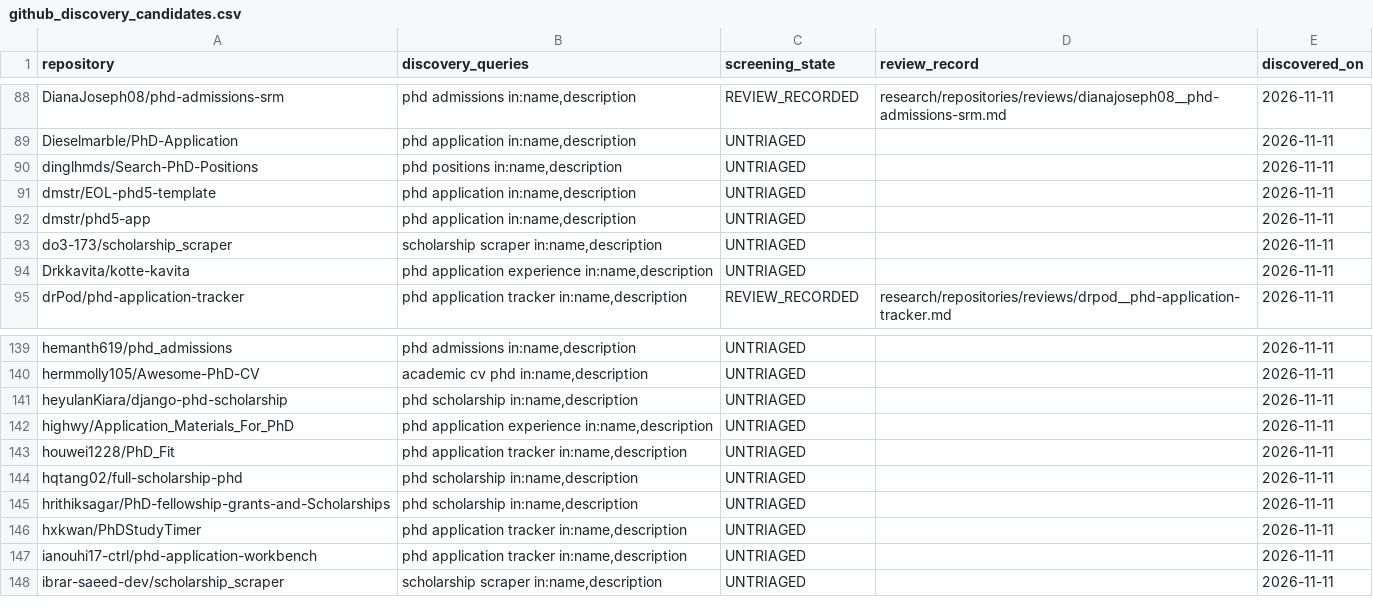
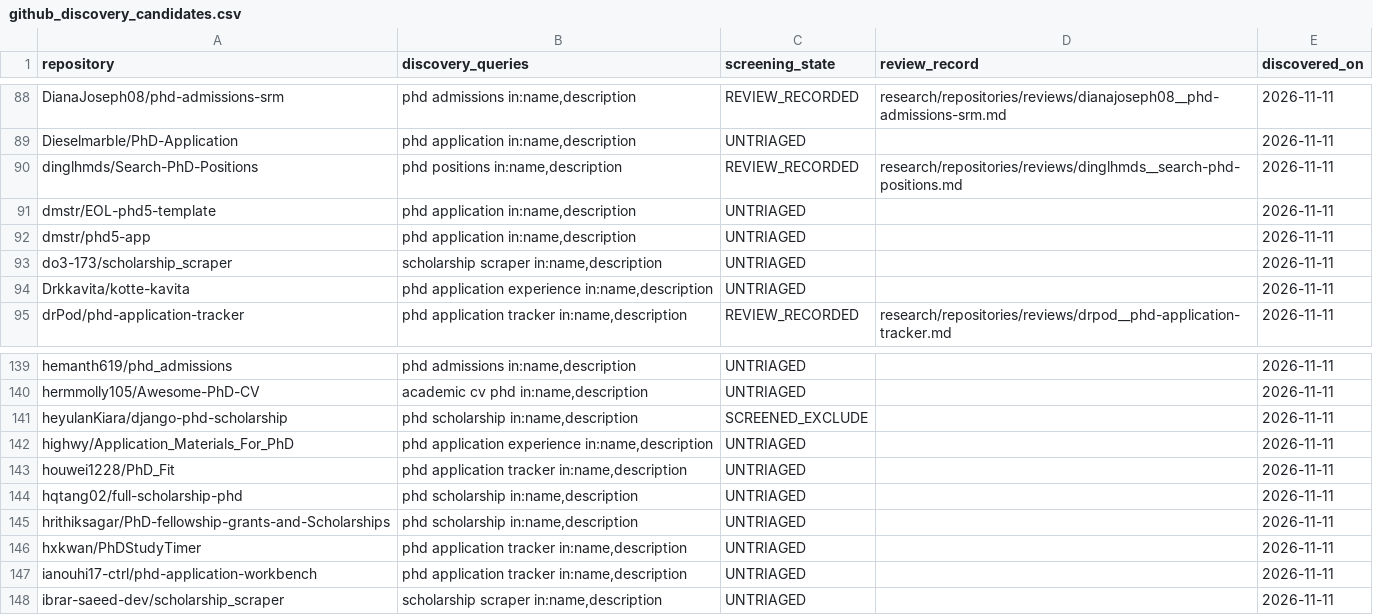
Before and after one commit to Armanasq/phd_application, a CSV file: data/github_discovery_candidates.csv, drawn as a sheet; only a part is shown, gaps mark what is left out.

```diff
--- a/data/github_discovery_candidates.csv
+++ b/data/github_discovery_candidates.csv
@@ -89,3 +89,3 @@
 "Dieselmarble/PhD-Application","phd application in:name,description","UNTRIAGED","","2026-11-11"
-"dinglhmds/Search-PhD-Positions","phd positions in:name,description","UNTRIAGED","","2026-11-11"
+"dinglhmds/Search-PhD-Positions","phd positions in:name,description","REVIEW_RECORDED","research/repositories/reviews/dinglhmds__search-phd-positions.md","2026-11-11"
 "dmstr/EOL-phd5-template","phd application in:name,description","UNTRIAGED","","2026-11-11"
@@ -140,3 +140,3 @@
 "hermmolly105/Awesome-PhD-CV","academic cv phd in:name,description","UNTRIAGED","","2026-11-11"
-"heyulanKiara/django-phd-scholarship","phd scholarship in:name,description","UNTRIAGED","","2026-11-11"
+"heyulanKiara/django-phd-scholarship","phd scholarship in:name,description","SCREENED_EXCLUDE","","2026-11-11"
 "highwy/Application_Materials_For_PhD","phd application experience in:name,description","UNTRIAGED","","2026-11-11"
```
Also changed, not shown: data/exclusions.csv, data/repositories.csv, 2 other files.
